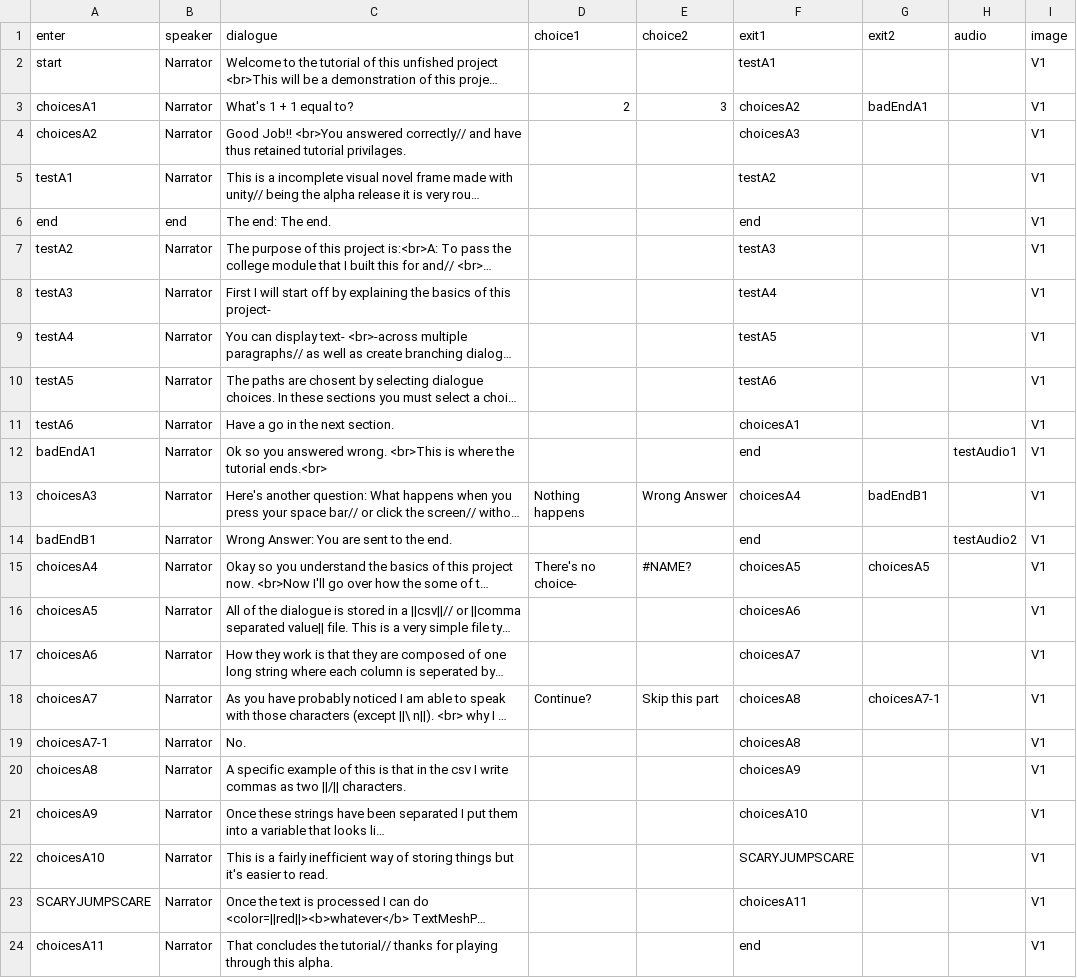
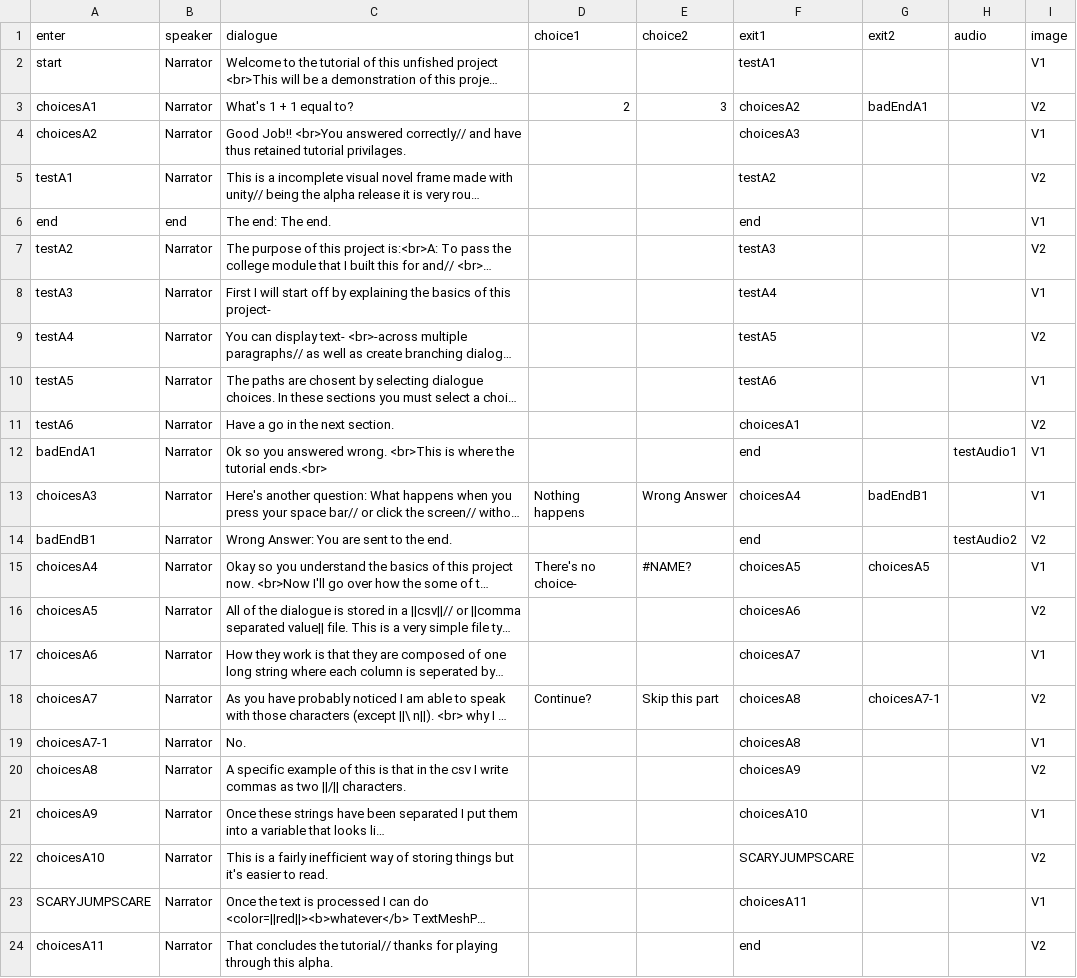
Before and after one commit to NuOrpheus/MultiVitaminGummies, a CSV file: Assets/Resources/dialogue.csv, drawn as a sheet; long unchanged cells end in …; the diff names each change by its address in the sheet, - before the commit and + after, or states it on an @@ line.

```diff
--- a/Assets/Resources/dialogue.csv
+++ b/Assets/Resources/dialogue.csv
-I3 (image): V1
+I3 (image): V2
-I5 (image): V1
+I5 (image): V2
-I7 (image): V1
+I7 (image): V2
-I9 (image): V1
+I9 (image): V2
-I11 (image): V1
+I11 (image): V2
-I14 (image): V1
+I14 (image): V2
-I16 (image): V1
+I16 (image): V2
-I18 (image): V1
+I18 (image): V2
-I20 (image): V1
+I20 (image): V2
-I22 (image): V1
+I22 (image): V2
-I24 (image): V1
+I24 (image): V2
```
Also changed, not shown: 8 other files.
